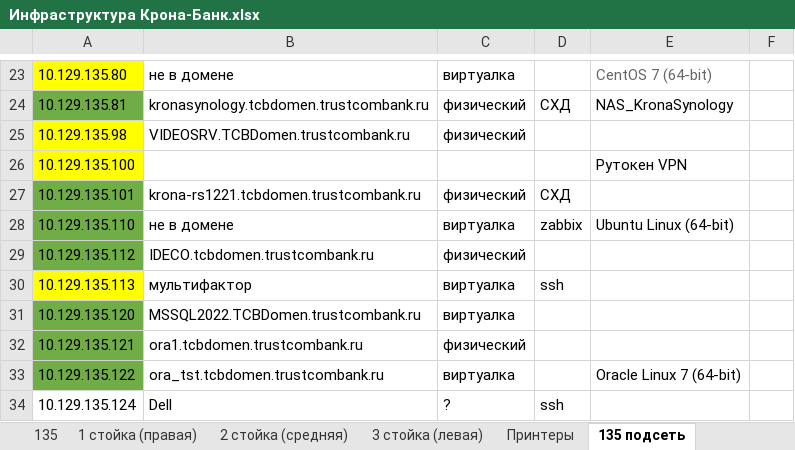
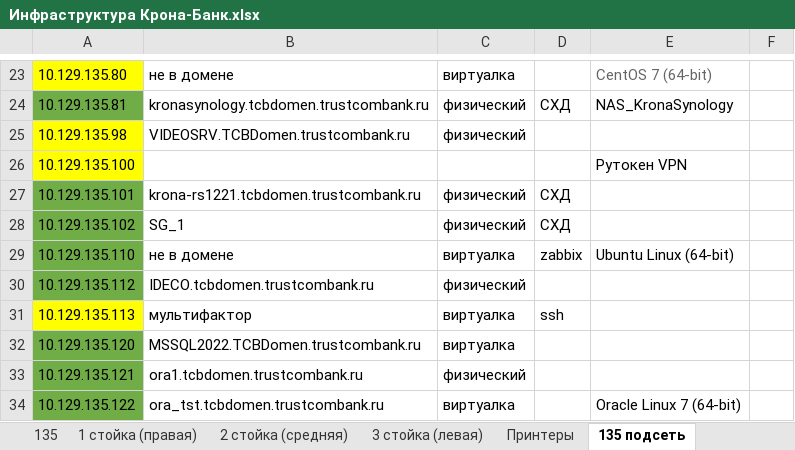
Before and after one commit to IST-Nomad/Doc, an Excel workbook: Инфраструктура Крона-Банк.xlsx, sheet 135 подсеть, drawn as a sheet; only a part is shown, gaps mark what is left out; the shorter side is filled out with more unchanged rows; values as stored, in another font and other column widths than the file's, no borders; the diff names each change by its address in the sheet, - before the commit and + after, or states it on an @@ line.

```diff
--- a/Инфраструктура Крона-Банк.xlsx (sheet 135 подсеть)
+++ b/Инфраструктура Крона-Банк.xlsx (sheet 135 подсеть)
+row 28: 10.129.135.102 | SG_1 | физический | СХД
```
Also changed, not shown: 2 other files.
